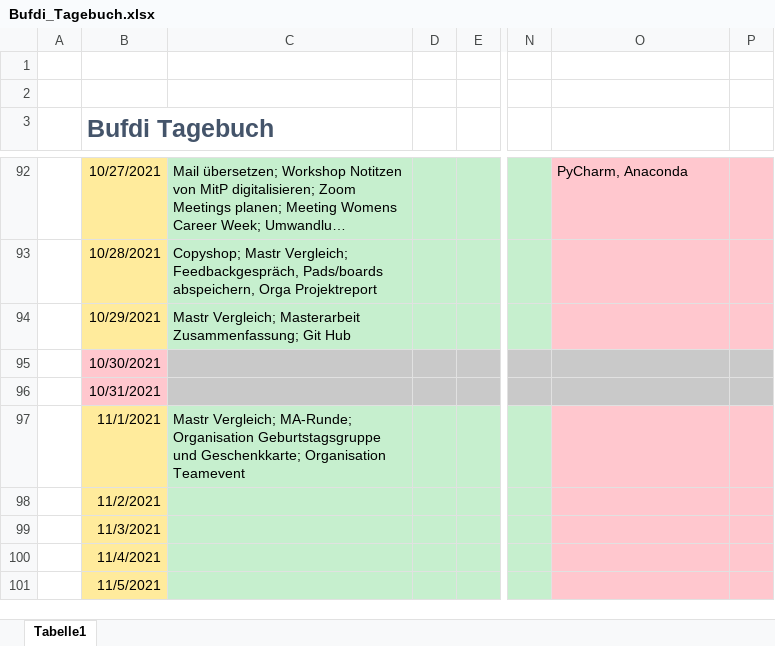
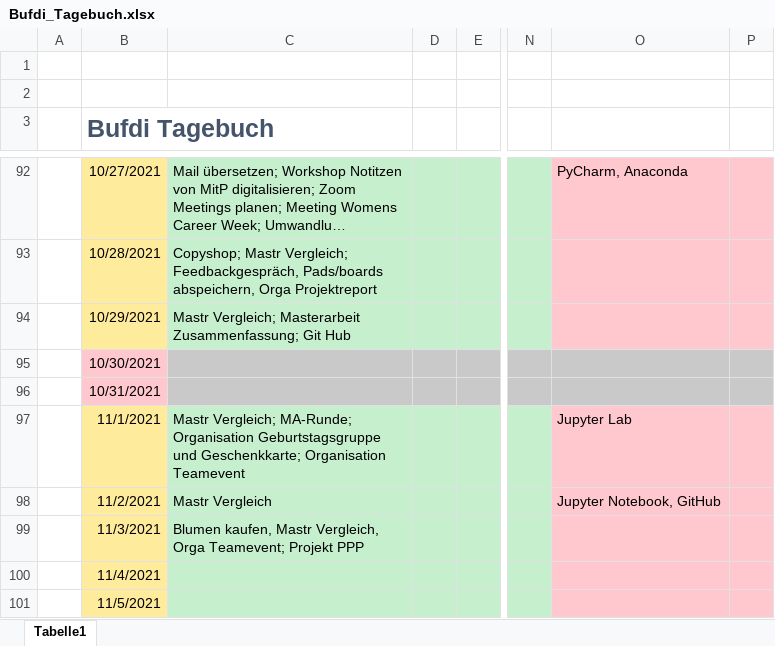
Before and after one commit to mjazimm/Bufdi-Diary, an Excel workbook: Bufdi_Tagebuch.xlsx, sheet Tabelle1, drawn as a sheet; only a part is shown, gaps mark what is left out; long unchanged cells end in …; values as stored, in another font and other column widths than the file's, no borders; the diff names each change by its address in the sheet, - before the commit and + after, or states it on an @@ line.

Commit message:
November

```diff
--- a/Bufdi_Tagebuch.xlsx (sheet Tabelle1)
+++ b/Bufdi_Tagebuch.xlsx (sheet Tabelle1)
-O97: (empty)
+O97: Jupyter Lab
-C98: (empty)
+C98: Mastr Vergleich
-O98: (empty)
+O98: Jupyter Notebook, GitHub
-C99: (empty)
+C99: Blumen kaufen, Mastr Vergleich, Orga Teamevent; Projekt PPP
```
